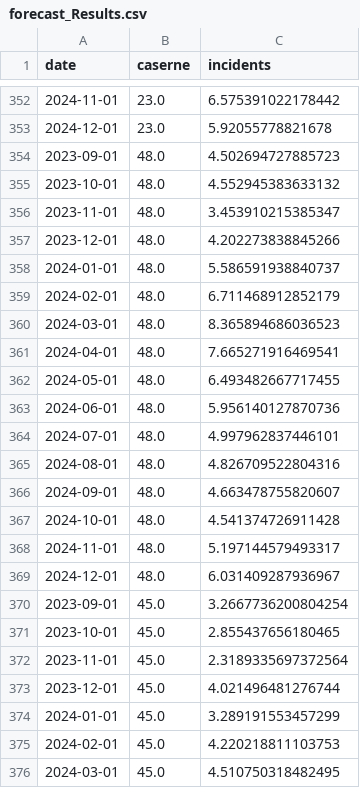
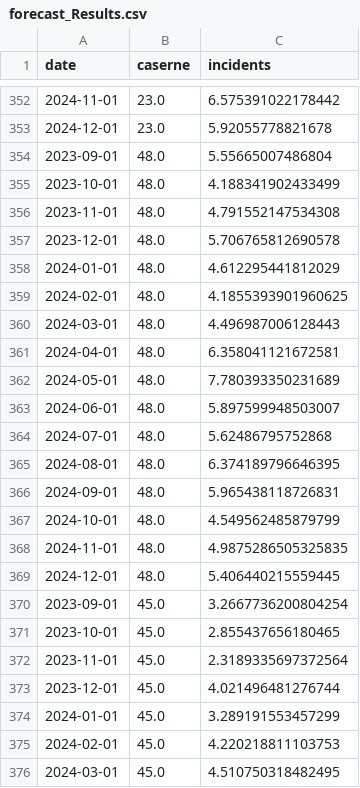
Before and after one commit to SabiSasu/YCBS299_CapstoneProject, a CSV file: forecast_Results.csv, drawn as a sheet; only a part is shown, gaps mark what is left out; the diff covers the shown part only.

```diff
--- a/forecast_Results.csv
+++ b/forecast_Results.csv
@@ -353,18 +353,18 @@ date,caserne,incidents
 2024-12-01,23.0,5.92055778821678
-2023-09-01,48.0,4.502694727885723
-2023-10-01,48.0,4.552945383633132
-2023-11-01,48.0,3.453910215385347
-2023-12-01,48.0,4.202273838845266
-2024-01-01,48.0,5.586591938840737
-2024-02-01,48.0,6.711468912852179
-2024-03-01,48.0,8.365894686036523
-2024-04-01,48.0,7.665271916469541
-2024-05-01,48.0,6.493482667717455
-2024-06-01,48.0,5.956140127870736
-2024-07-01,48.0,4.997962837446101
-2024-08-01,48.0,4.826709522804316
-2024-09-01,48.0,4.663478755820607
-2024-10-01,48.0,4.541374726911428
-2024-11-01,48.0,5.197144579493317
-2024-12-01,48.0,6.031409287936967
+2023-09-01,48.0,5.55665007486804
+2023-10-01,48.0,4.188341902433499
+2023-11-01,48.0,4.791552147534308
+2023-12-01,48.0,5.706765812690578
+2024-01-01,48.0,4.612295441812029
+2024-02-01,48.0,4.1855393901960625
+2024-03-01,48.0,4.496987006128443
+2024-04-01,48.0,6.358041121672581
+2024-05-01,48.0,7.780393350231689
+2024-06-01,48.0,5.897599948503007
+2024-07-01,48.0,5.62486795752868
+2024-08-01,48.0,6.374189796646395
+2024-09-01,48.0,5.965438118726831
+2024-10-01,48.0,4.549562485879799
+2024-11-01,48.0,4.9875286505325835
+2024-12-01,48.0,5.406440215559445
 2023-09-01,45.0,3.2667736200804254
```
Also changed, not shown: 96 edited cells elsewhere in this file, 8 other files.
